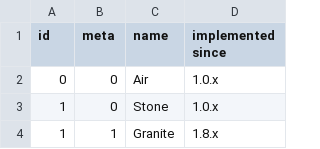
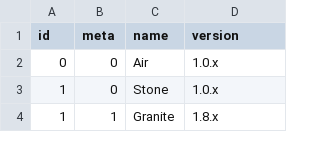
Before and after one commit to nailed/minecraft-data, a CSV file: data/blocks.csv, drawn as a sheet; only a part is shown.

Commit message:
Updated column title in blocks.csv

```diff
--- a/data/blocks.csv
+++ b/data/blocks.csv
@@ -1,2 +1,2 @@
-id,meta,name,implemented since
+id,meta,name,version
 0,0,Air,1.0.x
```
